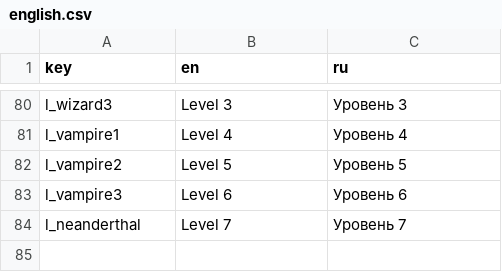
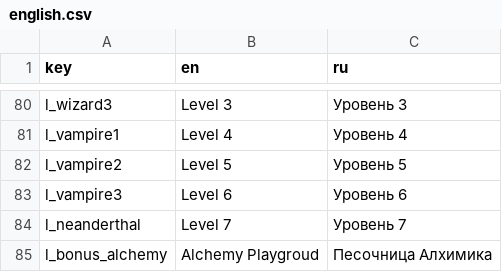
Before and after one commit to DazyLude/ld-60, a CSV file: strings/english.csv, drawn as a sheet; only a part is shown, gaps mark what is left out.

Commit message:
nature sounds from pulse advance fixed wrong alchemical reaction added alchemy playground as a bonus level fixed a bug in level select

```diff
--- a/strings/english.csv
+++ b/strings/english.csv
@@ -84 +84,2 @@ l_vampire3,Level 6,Уровень 6
 l_neanderthal,Level 7,Уровень 7
+l_bonus_alchemy,Alchemy Playgroud,Песочница Алхимика
```
Also changed, not shown: 16 other files.
